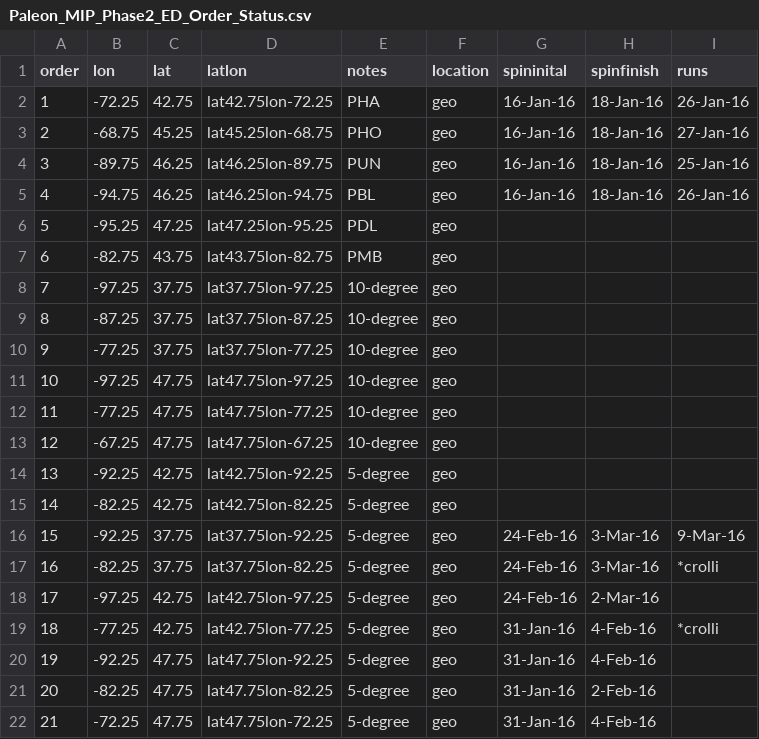
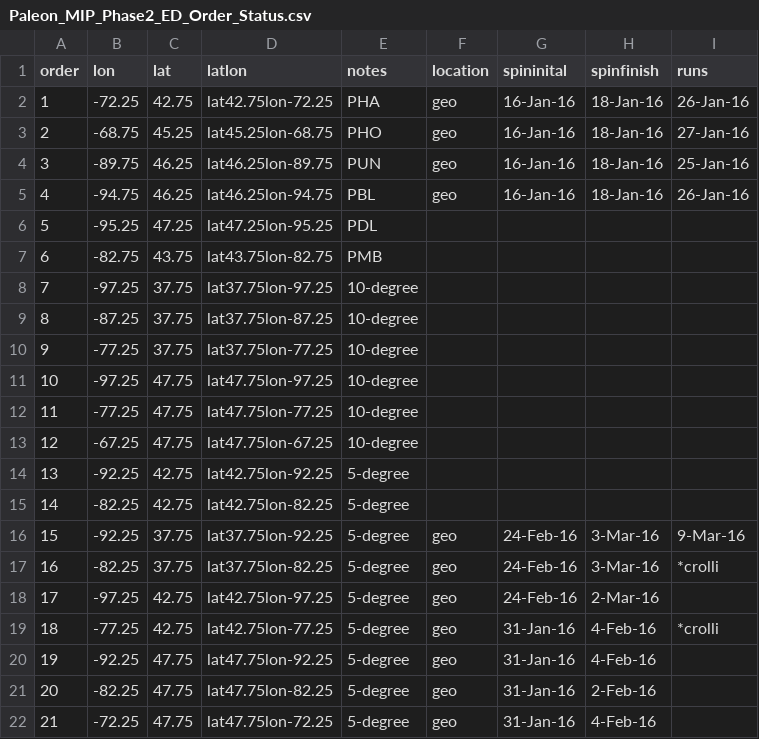
Before and after one commit to crollinson/ED_PalEON, a CSV file: MIP2_Region/0_setup/Paleon_MIP_Phase2_ED_Order_Status.csv, drawn as a sheet; only a part is shown.

Commit message:
Get rid of location so start script works right

```diff
--- a/MIP2_Region/0_setup/Paleon_MIP_Phase2_ED_Order_Status.csv
+++ b/MIP2_Region/0_setup/Paleon_MIP_Phase2_ED_Order_Status.csv
@@ -5,12 +5,12 @@ order,lon,lat,latlon,notes,location,spininital,spinfinish,runs
 4,-94.75,46.25,lat46.25lon-94.75,PBL,geo,16-Jan-16,18-Jan-16,26-Jan-16
-5,-95.25,47.25,lat47.25lon-95.25,PDL,geo,,,
-6,-82.75,43.75,lat43.75lon-82.75,PMB,geo,,,
-7,-97.25,37.75,lat37.75lon-97.25,10-degree,geo,,,
-8,-87.25,37.75,lat37.75lon-87.25,10-degree,geo,,,
-9,-77.25,37.75,lat37.75lon-77.25,10-degree,geo,,,
-10,-97.25,47.75,lat47.75lon-97.25,10-degree,geo,,,
-11,-77.25,47.75,lat47.75lon-77.25,10-degree,geo,,,
-12,-67.25,47.75,lat47.75lon-67.25,10-degree,geo,,,
-13,-92.25,42.75,lat42.75lon-92.25,5-degree,geo,,,
-14,-82.25,42.75,lat42.75lon-82.25,5-degree,geo,,,
+5,-95.25,47.25,lat47.25lon-95.25,PDL,,,,
+6,-82.75,43.75,lat43.75lon-82.75,PMB,,,,
+7,-97.25,37.75,lat37.75lon-97.25,10-degree,,,,
+8,-87.25,37.75,lat37.75lon-87.25,10-degree,,,,
+9,-77.25,37.75,lat37.75lon-77.25,10-degree,,,,
+10,-97.25,47.75,lat47.75lon-97.25,10-degree,,,,
+11,-77.25,47.75,lat47.75lon-77.25,10-degree,,,,
+12,-67.25,47.75,lat47.75lon-67.25,10-degree,,,,
+13,-92.25,42.75,lat42.75lon-92.25,5-degree,,,,
+14,-82.25,42.75,lat42.75lon-82.25,5-degree,,,,
 15,-92.25,37.75,lat37.75lon-92.25,5-degree,geo,24-Feb-16,3-Mar-16,9-Mar-16
```
Also changed, not shown: 1 other file.
